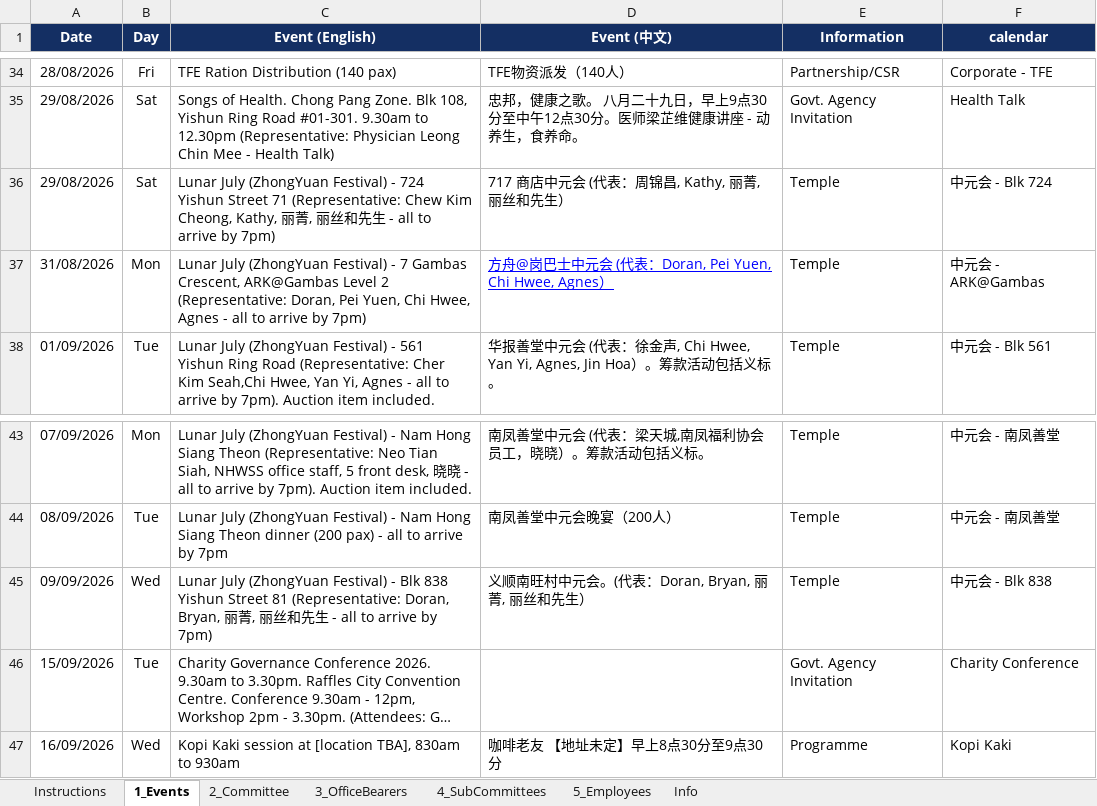
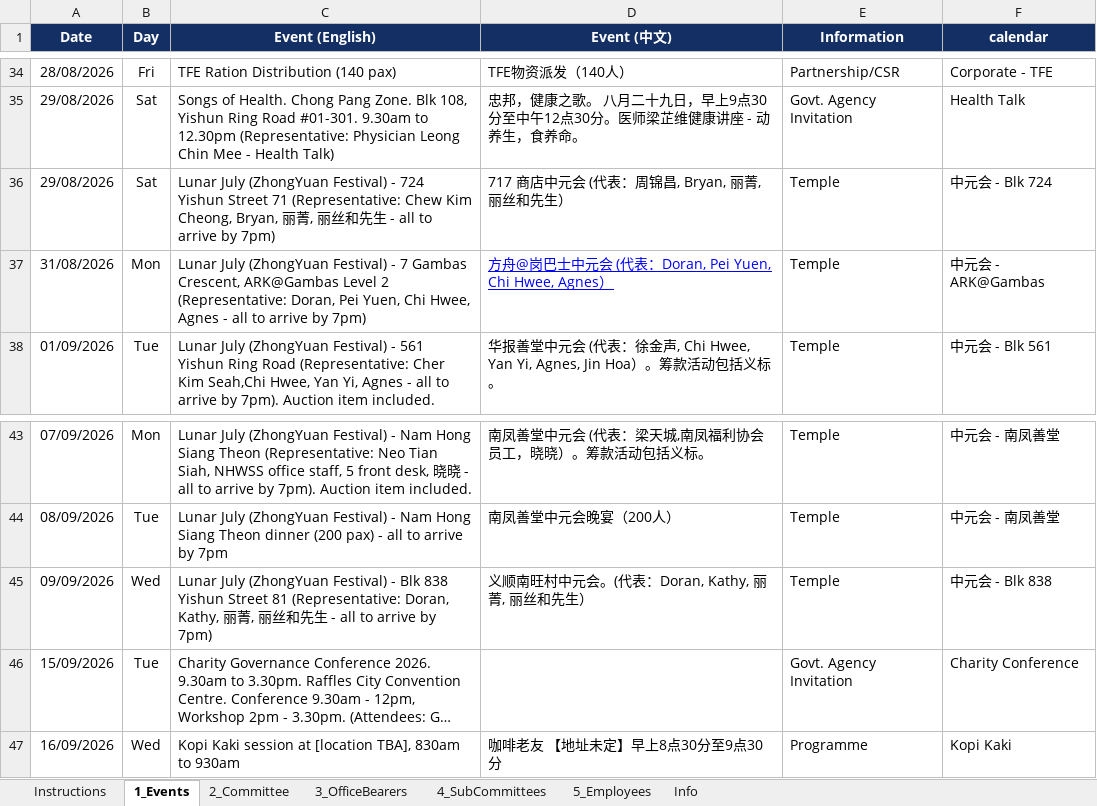
Before and after one commit to NamHongWelfareSS/Member-Handbook, an Excel workbook: data.xlsx, sheet 1_Events, drawn as a sheet; only a part is shown, gaps mark what is left out; long unchanged cells end in …; values as stored, in another font and other column widths than the file's, no borders; the diff names each change by its address in the sheet, - before the commit and + after, or states it on an @@ line.

Commit message:
Update data.xlsx

```diff
--- a/data.xlsx (sheet 1_Events)
+++ b/data.xlsx (sheet 1_Events)
-C36 (Event (English)): …Kim Cheong, Kathy, 丽菁…
+C36 (Event (English)): …Kim Cheong, Bryan, 丽菁…
-D36 (Event (中文)): 717 商店中元会 (代表：周锦昌, Kathy, 丽菁, 丽丝和先生）
+D36 (Event (中文)): 717 商店中元会 (代表：周锦昌, Bryan, 丽菁, 丽丝和先生）
-C45 (Event (English)): …(Representative: Doran, Bryan, 丽菁…
+C45 (Event (English)): …(Representative: Doran, Kathy, 丽菁…
-D45 (Event (中文)): 义顺南旺村中元会。(代表：Doran, Bryan, 丽菁, 丽丝和先生）
+D45 (Event (中文)): 义顺南旺村中元会。(代表：Doran, Kathy, 丽菁, 丽丝和先生）
```
Also changed, not shown: sheet Info.
